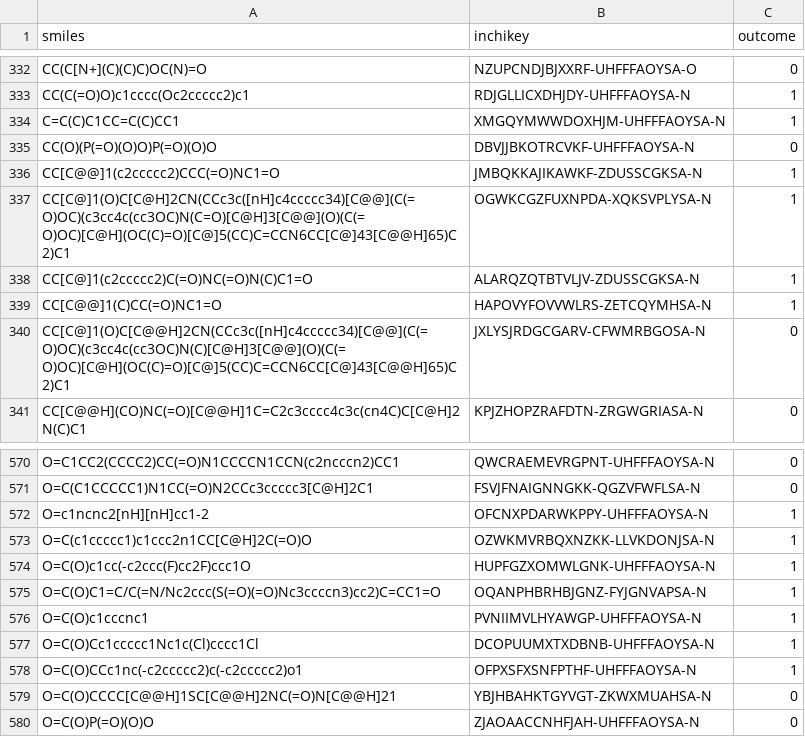
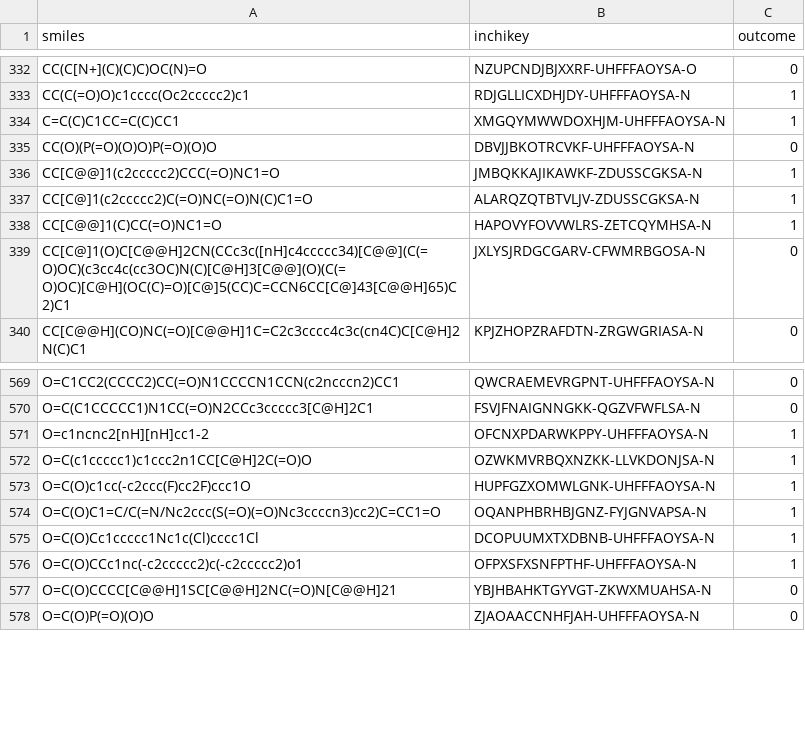
Before and after one commit to ersilia-os/eos7e3s, a CSV file: model/framework/data/training_set.csv, drawn as a sheet; only a part is shown, gaps mark what is left out.

```diff
--- a/model/framework/data/training_set.csv
+++ b/model/framework/data/training_set.csv
@@ -336,3 +336,2 @@ CC(O)(P(=O)(O)O)P(=O)(O)O,DBVJJBKOTRCVKF-UHFFFAOYSA-N,0
 CC[C@@]1(c2ccccc2)CCC(=O)NC1=O,JMBQKKAJIKAWKF-ZDUSSCGKSA-N,1
-CC[C@]1(O)C[C@H]2CN(CCc3c([nH]c4ccccc34)[C@@](C(=O)OC)(c3cc4c(cc3OC)N(C=O)[C@H]3[C@@](O)(C(=O)OC)[C@H](OC(C)=O)[C@]5(CC)C=CCN6CC[C@]43[C@@H]65)C2)C1,OGWKCGZFUXNPDA-XQKSVPLYSA-N,1
 CC[C@]1(c2ccccc2)C(=O)NC(=O)N(C)C1=O,ALARQZQTBTVLJV-ZDUSSCGKSA-N,1
@@ -575,3 +574,2 @@ O=C(O)c1cc(-c2ccc(F)cc2F)ccc1O,HUPFGZXOMWLGNK-UHFFFAOYSA-N,1
 O=C(O)C1=C/C(=N/Nc2ccc(S(=O)(=O)Nc3ccccn3)cc2)C=CC1=O,OQANPHBRHBJGNZ-FYJGNVAPSA-N,1
-O=C(O)c1cccnc1,PVNIIMVLHYAWGP-UHFFFAOYSA-N,1
 O=C(O)Cc1ccccc1Nc1c(Cl)cccc1Cl,DCOPUUMXTXDBNB-UHFFFAOYSA-N,1
```
Also changed, not shown: 18 other files.
